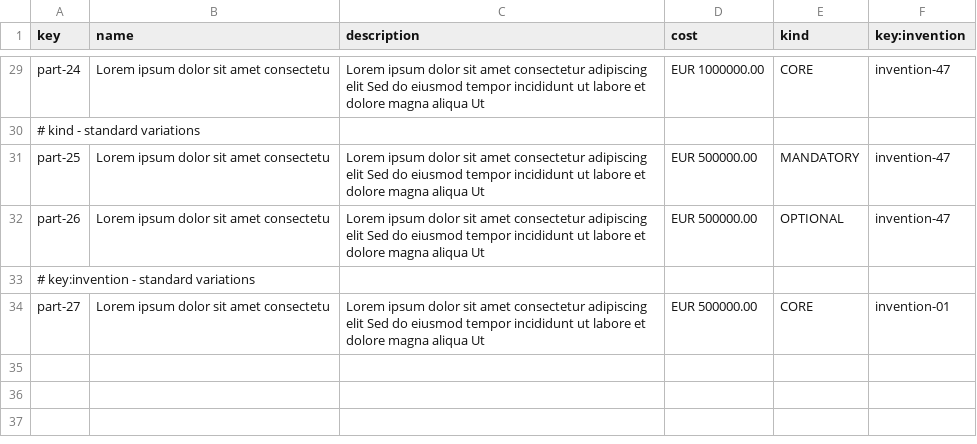
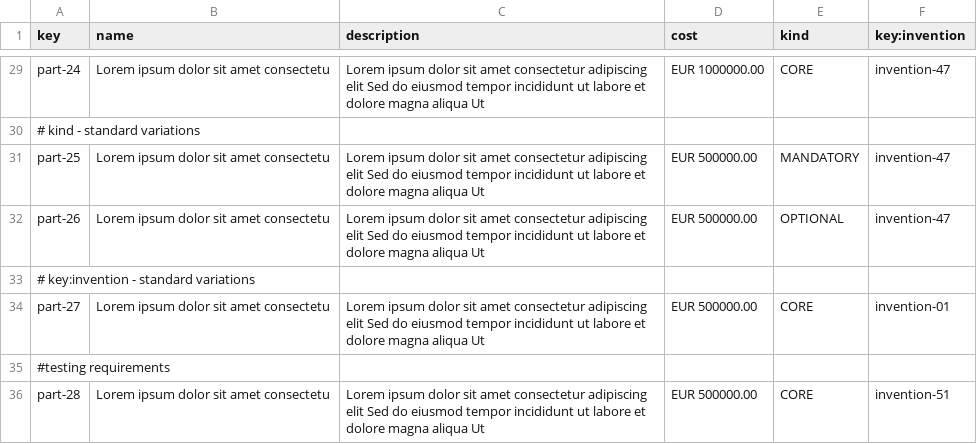
Before and after one commit to ThePayan/Acme-Starters-C, a CSV file: src/main/resources/WEB-INF/data/sample/batch-01/part.csv, drawn as a sheet; only a part is shown, gaps mark what is left out.

```diff
--- a/src/main/resources/WEB-INF/data/sample/batch-01/part.csv
+++ b/src/main/resources/WEB-INF/data/sample/batch-01/part.csv
@@ -34 +34,3 @@ part-26,"Lorem ipsum dolor sit amet consectetu","Lorem ipsum dolor sit amet cons
 part-27,"Lorem ipsum dolor sit amet consectetu","Lorem ipsum dolor sit amet consectetur adipiscing elit Sed do eiusmod tempor incididunt ut labore et dolore magna aliqua Ut",EUR 500000.00,CORE,invention-01
+#testing requirements
+part-28,"Lorem ipsum dolor sit amet consectetu","Lorem ipsum dolor sit amet consectetur adipiscing elit Sed do eiusmod tempor incididunt ut labore et dolore magna aliqua Ut",EUR 500000.00,CORE,invention-51
```
Also changed, not shown: src/main/resources/WEB-INF/data/sample/batch-01/invention.csv.
